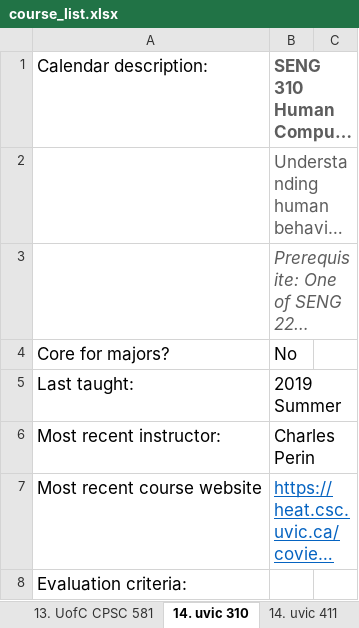
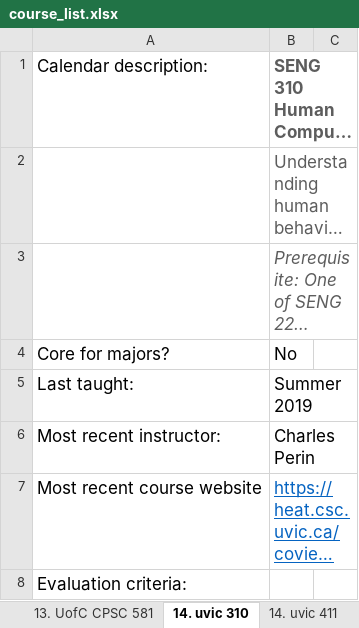
Before and after one commit to keyvankhademi/HCI-Courses-Project, an Excel workbook: HCI_Course/course_list.xlsx, sheet 14. uvic 310, drawn as a sheet; only a part is shown; long unchanged cells end in …; values as stored, in another font and other column widths than the file's, no borders; the diff names each change by its address in the sheet, - before the commit and + after, or states it on an @@ line.

```diff
--- a/HCI_Course/course_list.xlsx (sheet 14. uvic 310)
+++ b/HCI_Course/course_list.xlsx (sheet 14. uvic 310)
-B5: 2019 Summer
+B5: Summer 2019
```
Also changed, not shown: sheet 10. carlaton COMP 3008, sheet 15. uwo Computer Science 4474A, sheet 14. uvic 411, sheet ##. usask CMPT 481, sheet 8. mcmaster COMPSCI 4HC3, sheet 4. UdeM IFT 2905, 16 more sheets, 3 other files.
